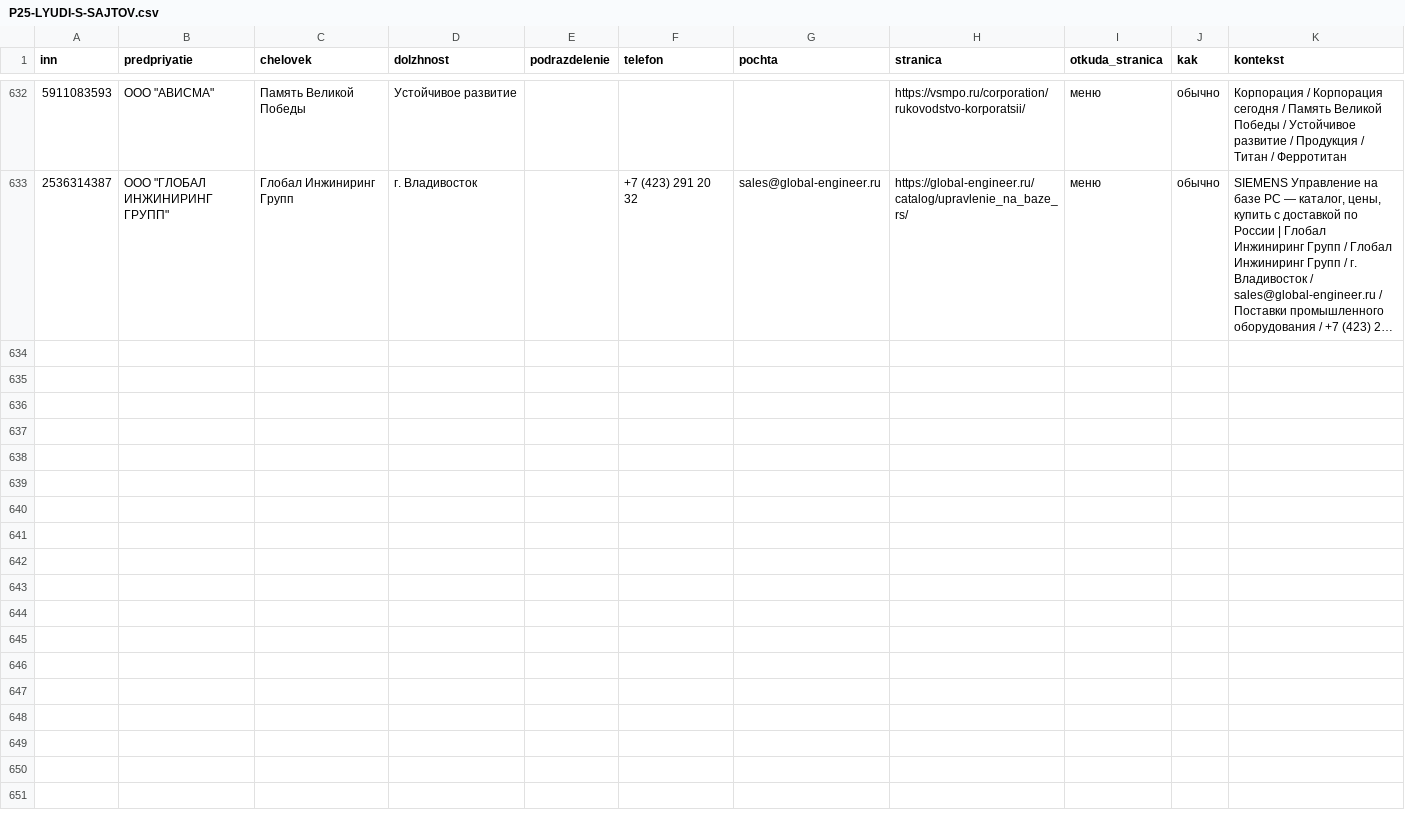
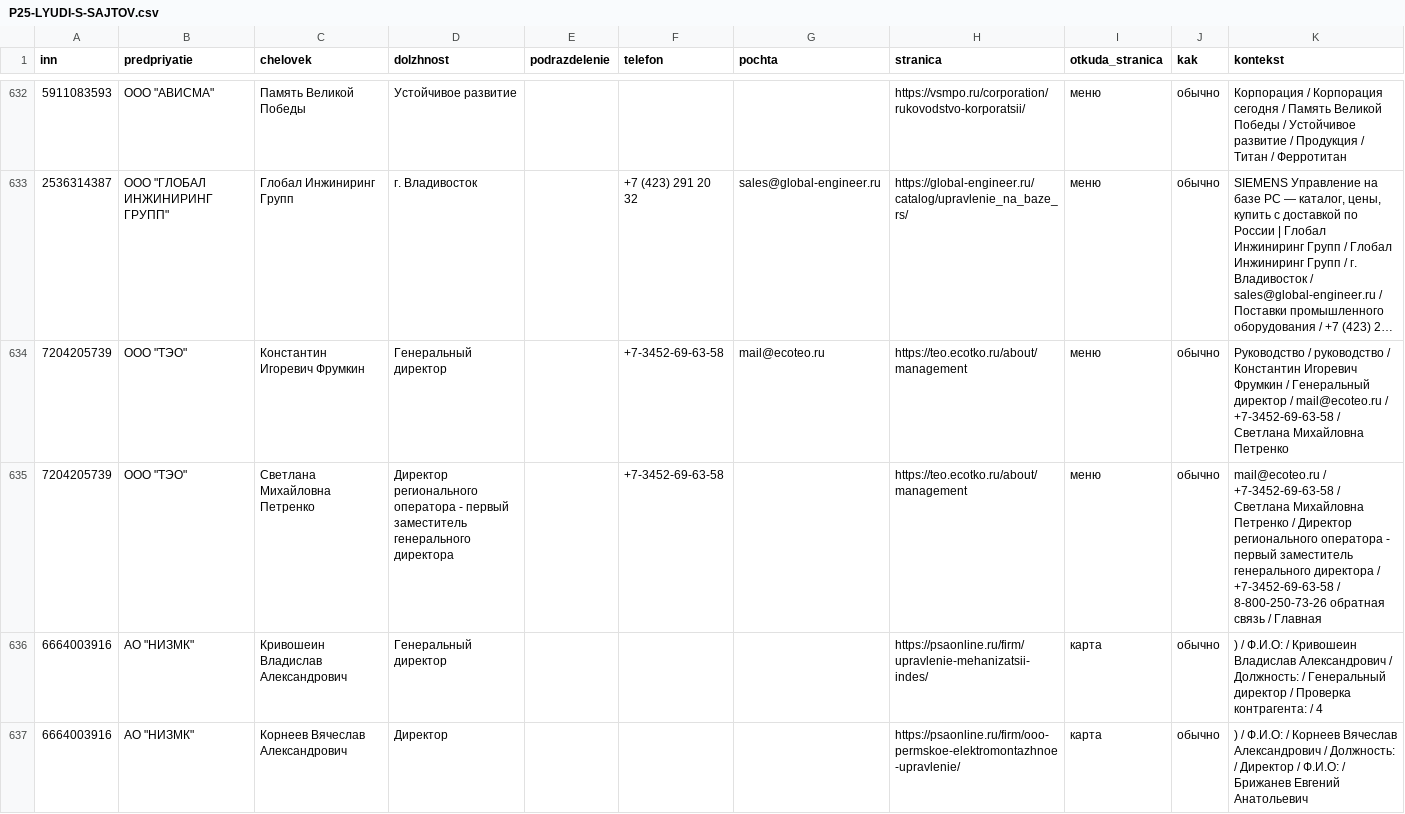
Before and after one commit to kirillrand4-alt/avto, a CSV file: seo-texts/engineers-lens/P25-LYUDI-S-SAJTOV.csv, drawn as a sheet; only a part is shown, gaps mark what is left out; long unchanged cells end in …; the diff covers the shown part only; the diff names each change by its address in the sheet, - before the commit and + after, or states it on an @@ line.

```diff
--- a/seo-texts/engineers-lens/P25-LYUDI-S-SAJTOV.csv
+++ b/seo-texts/engineers-lens/P25-LYUDI-S-SAJTOV.csv
+row 634: 7204205739 | ООО "ТЭО" | Константин Игоревич Фрумкин | Генеральный директор |  | +7-3452-69-63-58 | mail@ecoteo.ru | https://teo.ecotko.ru/about/management | меню | обычно | Руководство / руководство / Константин Игоревич Фрумкин / Генеральный директор / mail@ecoteo.ru / +7-3452-69-63-58 / Светлана Михайловна Петренко
+row 635: 7204205739 | ООО "ТЭО" | Светлана Михайловна Петренко | Директор регионального оператора - первый заместитель генерального директора |  | +7-3452-69-63-58 |  | https://teo.ecotko.ru/about/management | меню | обычно | mail@ecoteo.ru / +7-3452-69-63-58 / Светлана Михайловна Петренко / Директор регионального оператора - первый заместитель генерального директора / +7-3452-69-63-58 / 8-800-250-73-26 обратная связь / Главная
+row 636: 6664003916 | АО "НИЗМК" | Кривошеин Владислав Александрович | Генеральный директор |  |  |  | https://psaonline.ru/firm/upravlenie-mehanizatsii-indes/ | карта | обычно | ) / Ф.И.О: / Кривошеин Владислав Александрович / Должность: / Генеральный директор / Проверка контрагента: / 4
+row 637: 6664003916 | АО "НИЗМК" | Корнеев Вячеслав Александрович | Директор |  |  |  | https://psaonline.ru/firm/ooo-permskoe-elektromontazhnoe-upravlenie/ | карта | обычно | ) / Ф.И.О: / Корнеев Вячеслав Александрович / Должность: / Директор / Ф.И.О: / Брижанев Евгений Анатольевич
```
Also changed, not shown: 4 added rows elsewhere in this file, seo-texts/engineers-lens/P25-eis-zhurnal.csv, seo-texts/engineers-lens/P25-karta-sajtov-zhurnal.csv, 4 other files.
